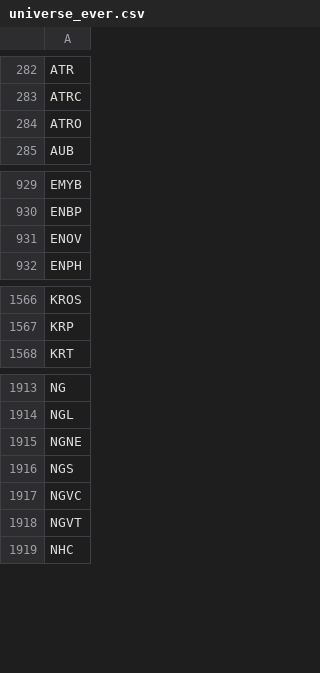
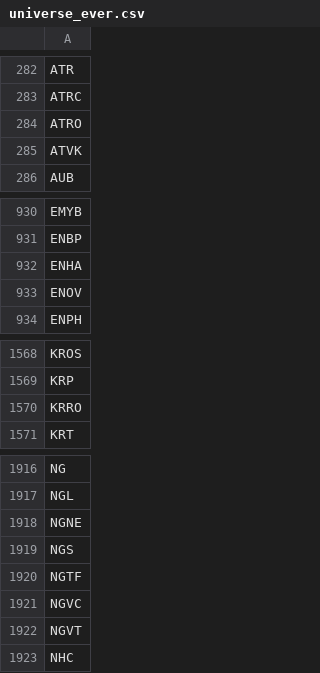
Before and after one commit to pcy604/stock-dashboard, a CSV file: data/universe_ever.csv, drawn as a sheet; only a part is shown, gaps mark what is left out; the diff names each change by its address in the sheet, - before the commit and + after, or states it on an @@ line.

```diff
--- a/data/universe_ever.csv
+++ b/data/universe_ever.csv
+row 285: ATVK
+row 932: ENHA
+row 1570: KRRO
+row 1920: NGTF
```
Also changed, not shown: exports/accel_picks.csv, 7 other files.
